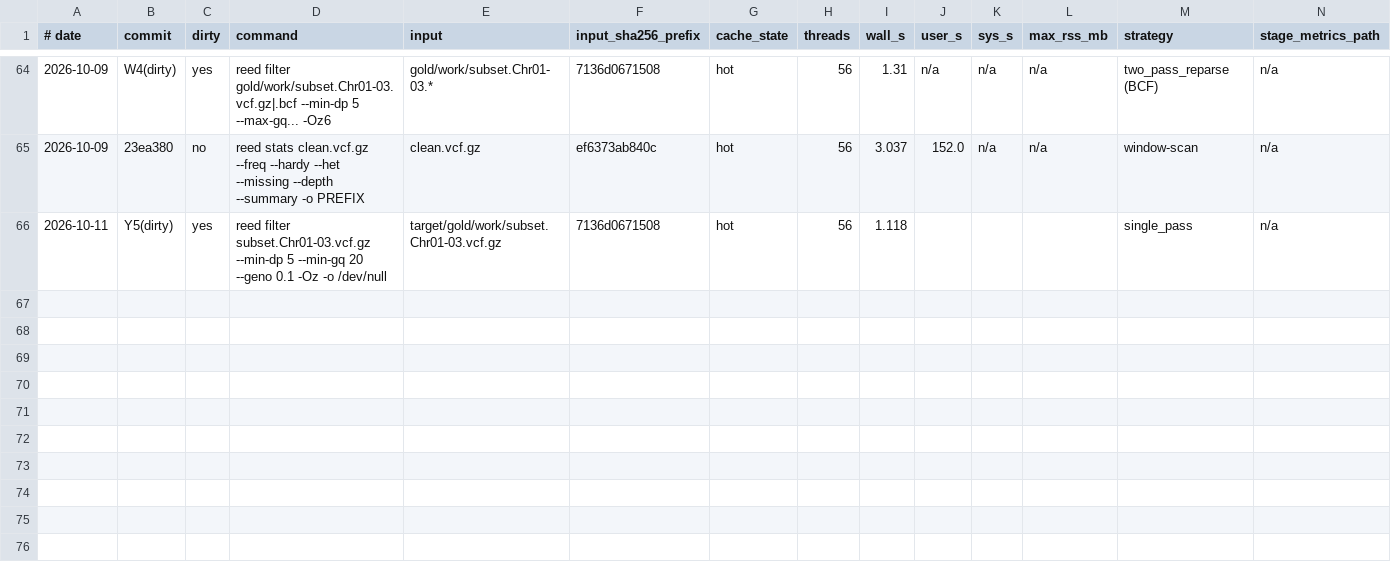
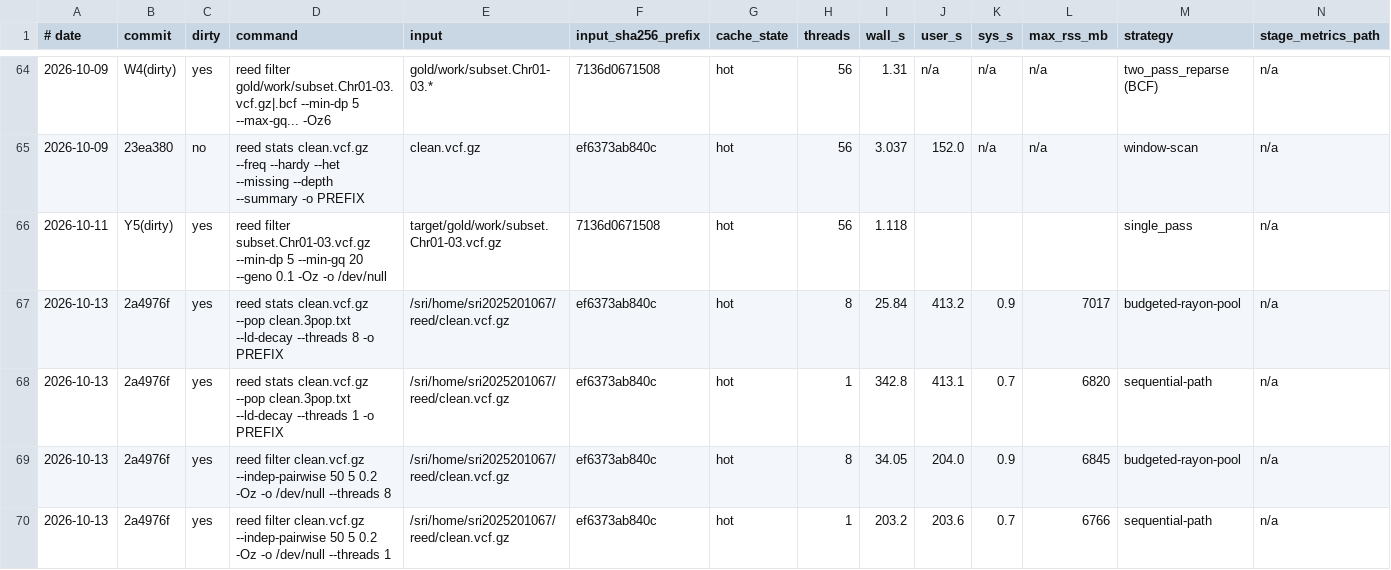
Before and after one commit to WWz33/reed, a TSV file: bench/suites/e2e/results.tsv, drawn as a sheet; only a part is shown, gaps mark what is left out; rows hold the shown columns only; the diff names each change by its address in the sheet, - before the commit and + after, or states it on an @@ line.

Commit message:
fix(engine): unify auxiliary parallelism under ThreadBudget (doc_v8 D8-1..D8-6)
The three rayon stages (mid_stage, prune_matrices, decay_contig) and the
stats LD sink ran on the rayon *global* pool, escaping --threads entirely:
spec 7.3's "no second thread pool, rayon shares the budget" was never
implemented, and --threads 1 still spawned all 56 cores.

- ThreadBudget::auxiliary() (sequential=1, else workers()) is the single
  source for auxiliary-stage thread counts.
- run_auxiliary(budget, f) builds a throwaway pool of exactly auxiliary()
  threads per call, never the global pool.
- D8-6 (found by the D8-3 bench): the serial branch's par_iter still
  lazily initialized the global pool (58 threads at --threads 1). The
  closure now receives `parallel: bool` and runs plain iter() when false.
- StatsSink caps in-flight decay jobs at auxiliary() (D8-2), joining the
  oldest mid-run; ld_merged keeps those results so finish() still merges
  every contig in order (output byte-identical, locked by the new
  ld_sink_caps_in_flight_decay_jobs test that caught the first draft
  dropping them).
- matrix.rs max_prune reads auxiliary() too (D8-4); doc drift guards now
  require every par_iter to sit behind an `if parallel {` arm.

Bench (results.tsv, full 6.6 GB file, median of 3): --ld-decay t8 25.8s
cpu16 Threads<=9 / t1 342.8s cpu1.21 Threads<=2; --indep-pairwise t8
34.1s cpu6 Threads<=9 / t1 203.2s cpu1.01 Threads<=2. Outputs sha256
identical across thread counts. doc_v8 registers the round; spec 7.3's
stale F6-6 footnote replaced with the landing form.

```diff
--- a/bench/suites/e2e/results.tsv
+++ b/bench/suites/e2e/results.tsv
+row 67: 2026-10-13 | 2a4976f | yes | reed stats clean.vcf.gz --pop clean.3pop.txt --ld-decay --threads 8 -o PREFIX | /sri/home/sri2025201067/reed/clean.vcf.gz | ef6373ab840c | hot | 8 | 25.84 | 413.2 | 0.9 | 7017 | budgeted-rayon-pool | n/a
+row 68: 2026-10-13 | 2a4976f | yes | reed stats clean.vcf.gz --pop clean.3pop.txt --ld-decay --threads 1 -o PREFIX | /sri/home/sri2025201067/reed/clean.vcf.gz | ef6373ab840c | hot | 1 | 342.8 | 413.1 | 0.7 | 6820 | sequential-path | n/a
+row 69: 2026-10-13 | 2a4976f | yes | reed filter clean.vcf.gz --indep-pairwise 50 5 0.2 -Oz -o /dev/null --threads 8 | /sri/home/sri2025201067/reed/clean.vcf.gz | ef6373ab840c | hot | 8 | 34.05 | 204.0 | 0.9 | 6845 | budgeted-rayon-pool | n/a
+row 70: 2026-10-13 | 2a4976f | yes | reed filter clean.vcf.gz --indep-pairwise 50 5 0.2 -Oz -o /dev/null --threads 1 | /sri/home/sri2025201067/reed/clean.vcf.gz | ef6373ab840c | hot | 1 | 203.2 | 203.6 | 0.7 | 6766 | sequential-path | n/a
```
Also changed, not shown: 18 other files.
